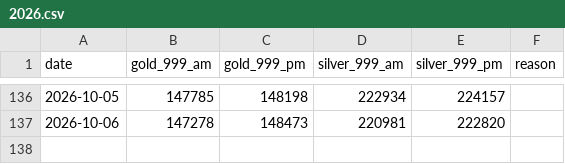
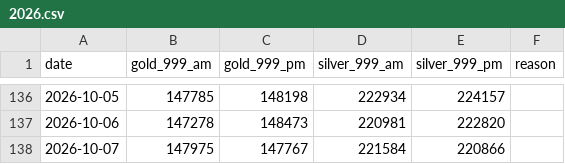
Before and after one commit to sumit-nathany/gold-silver-prices, a CSV file: data/2026.csv, drawn as a sheet; only a part is shown, gaps mark what is left out; the diff names each change by its address in the sheet, - before the commit and + after, or states it on an @@ line.

```diff
--- a/data/2026.csv
+++ b/data/2026.csv
+row 138: 2026-10-07 | 147975 | 147767 | 221584 | 220866
```
